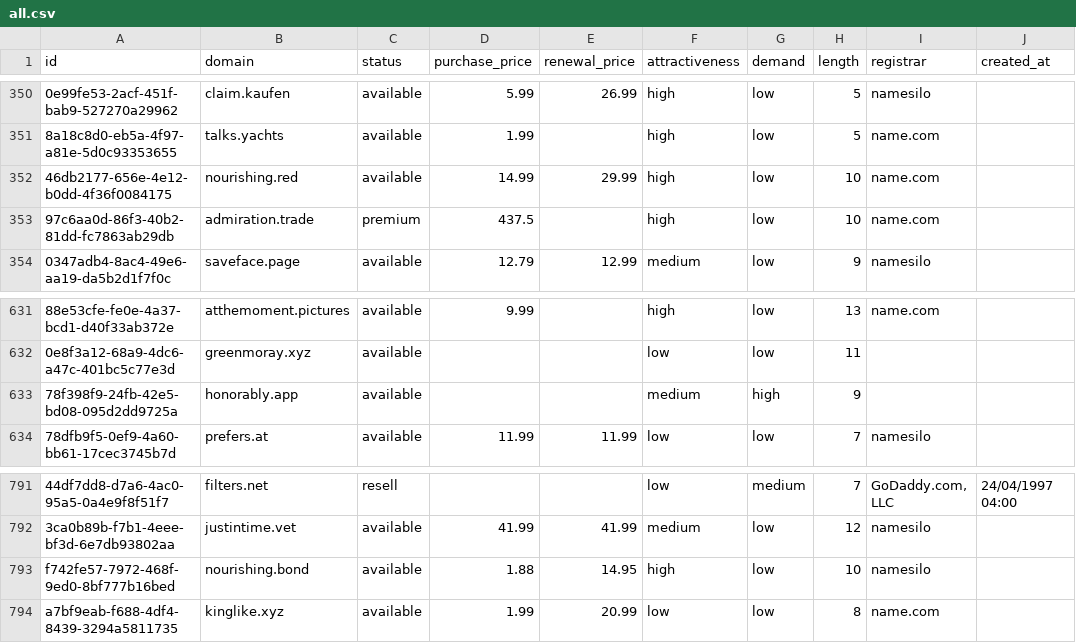
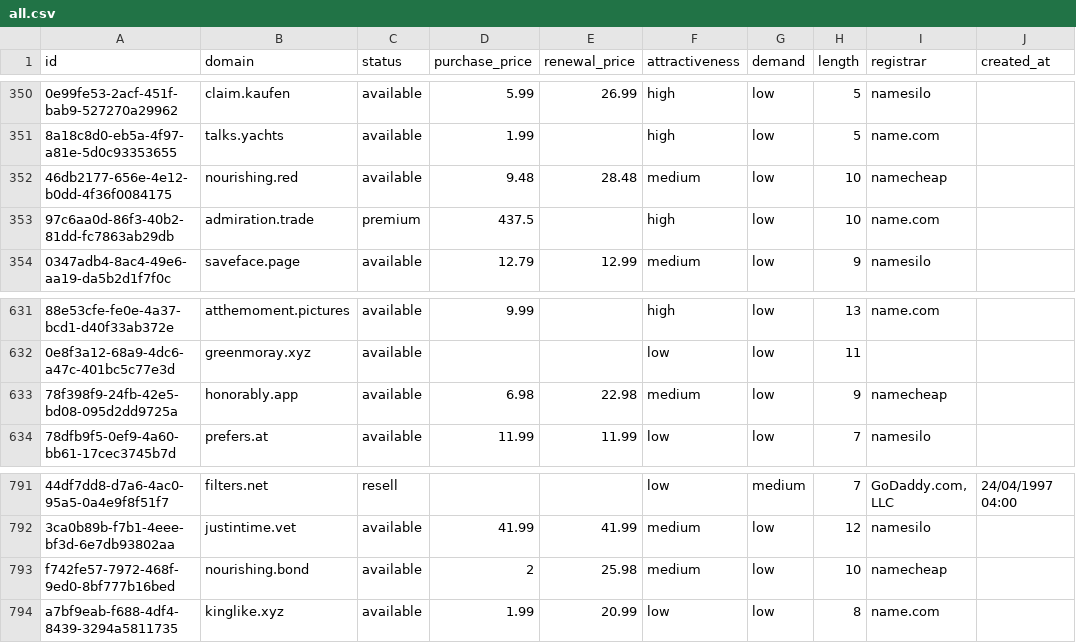
Before and after one commit to UniqueDomains/oneword-domains, a CSV file: all.csv, drawn as a sheet; only a part is shown, gaps mark what is left out; the diff names each change by its address in the sheet, - before the commit and + after, or states it on an @@ line.

Commit message:
Domains update

```diff
--- a/all.csv
+++ b/all.csv
-D352 (purchase_price): 14.99
+D352 (purchase_price): 9.48
-E352 (renewal_price): 29.99
+E352 (renewal_price): 28.48
-F352 (attractiveness): high
+F352 (attractiveness): medium
-I352 (registrar): name.com
+I352 (registrar): namecheap
-D633 (purchase_price): (empty)
+D633 (purchase_price): 6.98
-E633 (renewal_price): (empty)
+E633 (renewal_price): 22.98
-G633 (demand): high
+G633 (demand): low
-I633 (registrar): (empty)
+I633 (registrar): namecheap
-D793 (purchase_price): 1.88
+D793 (purchase_price): 2
-E793 (renewal_price): 14.95
+E793 (renewal_price): 25.98
-F793 (attractiveness): high
+F793 (attractiveness): medium
-I793 (registrar): namesilo
+I793 (registrar): namecheap
```
Also changed, not shown: 4 other files.
